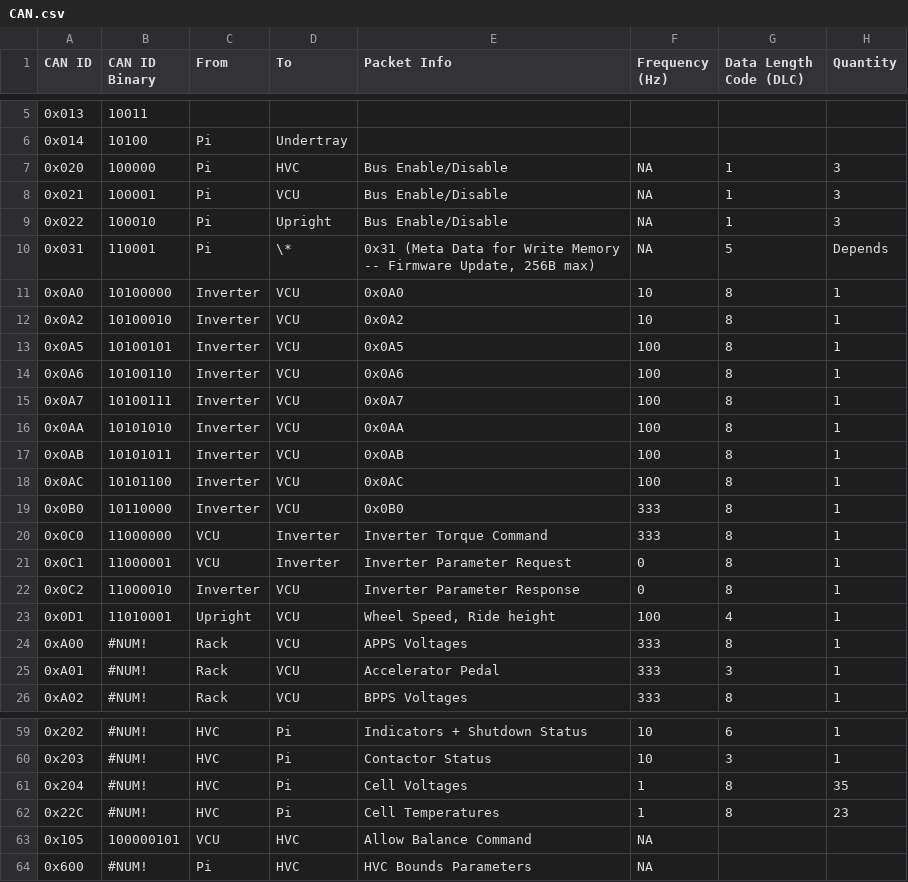
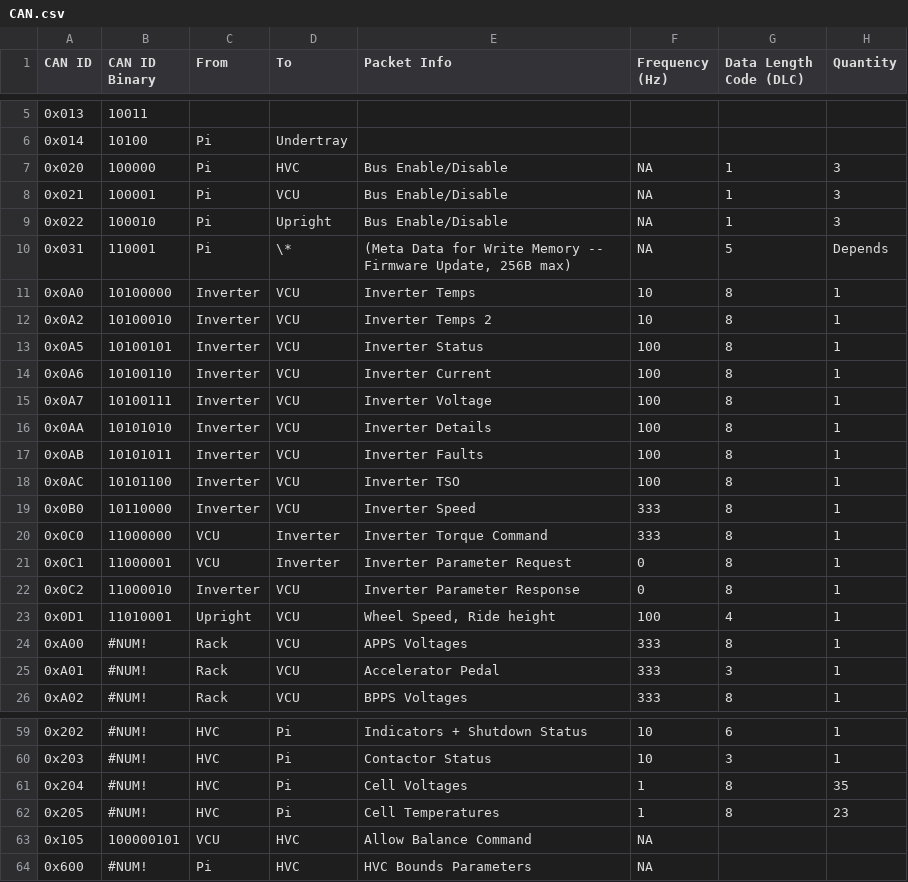
Before and after one commit to LonghornRacingElectric/longhorn-lib-2025, a CSV file: scripts/CAN.csv, drawn as a sheet; only a part is shown, gaps mark what is left out; the diff names each change by its address in the sheet, - before the commit and + after, or states it on an @@ line.

```diff
--- a/scripts/CAN.csv
+++ b/scripts/CAN.csv
-E10 (Packet Info): 0x31 (Meta Data…
+E10 (Packet Info): (Meta Data…
-E11 (Packet Info): 0x0A0
+E11 (Packet Info): Inverter Temps
-E12 (Packet Info): 0x0A2
+E12 (Packet Info): Inverter Temps 2
-E13 (Packet Info): 0x0A5
+E13 (Packet Info): Inverter Status
-E14 (Packet Info): 0x0A6
+E14 (Packet Info): Inverter Current
-E15 (Packet Info): 0x0A7
+E15 (Packet Info): Inverter Voltage
-E16 (Packet Info): 0x0AA
+E16 (Packet Info): Inverter Details
-E17 (Packet Info): 0x0AB
+E17 (Packet Info): Inverter Faults
-E18 (Packet Info): 0x0AC
+E18 (Packet Info): Inverter TSO
-E19 (Packet Info): 0x0B0
+E19 (Packet Info): Inverter Speed
-A62 (CAN ID): 0x22C
+A62 (CAN ID): 0x205
```
Also changed, not shown: 3 other files.
